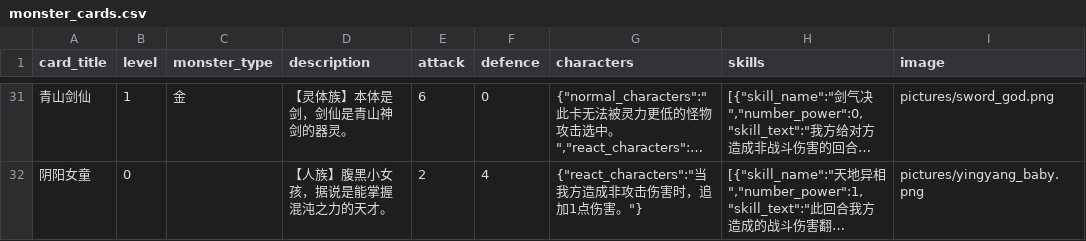
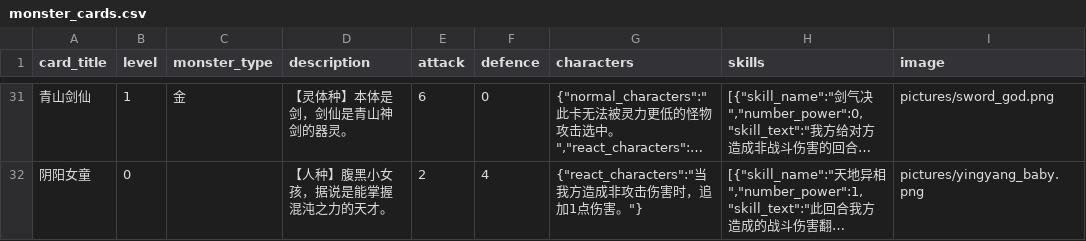
Before and after one commit to Apollo1840/BoardGame, a CSV file: GemuLand/monster_cards.csv, drawn as a sheet; only a part is shown, gaps mark what is left out; long unchanged cells end in …; the diff covers the shown part only; the diff names each change by its address in the sheet, - before the commit and + after, or states it on an @@ line.

```diff
--- a/GemuLand/monster_cards.csv
+++ b/GemuLand/monster_cards.csv
-D31 (description): 【灵体族】本体是剑，剑仙是青山神剑的器灵。
+D31 (description): 【灵体种】本体是剑，剑仙是青山神剑的器灵。
-D32 (description): 【人族】腹黑小女孩，据说是能掌握混沌之力的天才。
+D32 (description): 【人种】腹黑小女孩，据说是能掌握混沌之力的天才。
```
Also changed, not shown: 25 edited cells elsewhere in this file.
